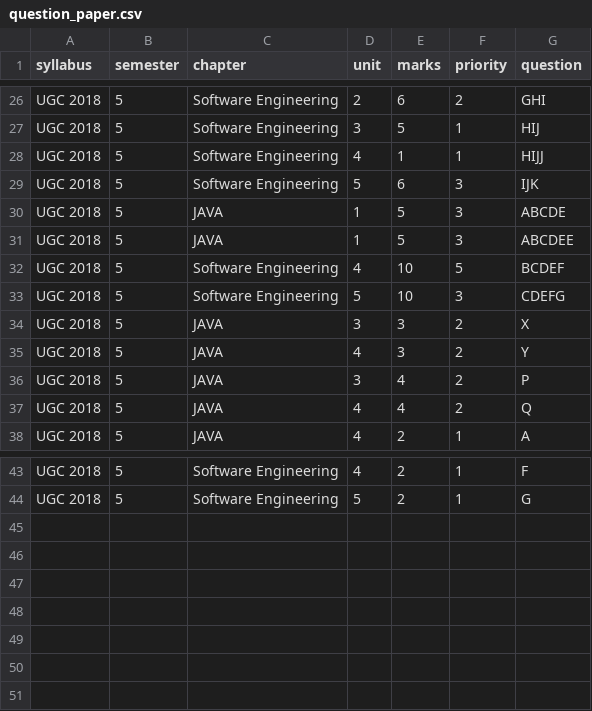
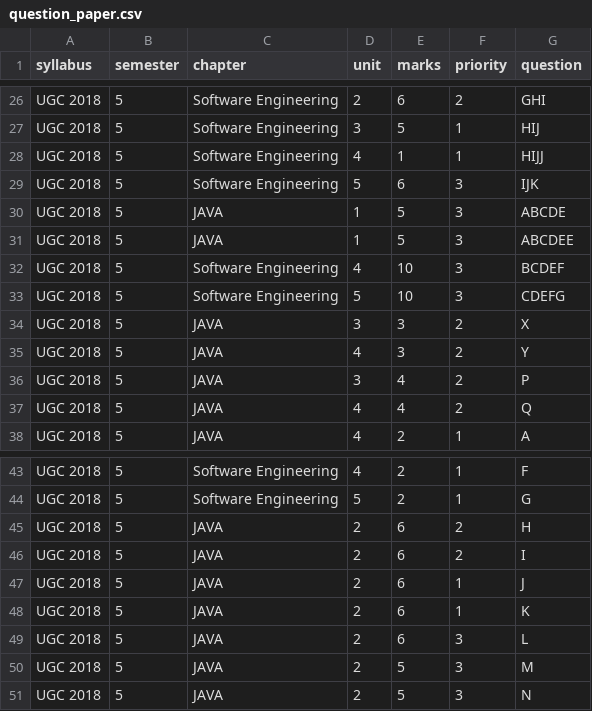
Before and after one commit to AakashV0210/Question-Paper-Generator, a CSV file: server/assets/question_paper.csv, drawn as a sheet; only a part is shown, gaps mark what is left out.

Commit message:
question generation working in backend

```diff
--- a/server/assets/question_paper.csv
+++ b/server/assets/question_paper.csv
@@ -31,3 +31,3 @@ UGC 2018,5,JAVA,1,5,3,ABCDE
 UGC 2018,5,JAVA,1,5,3,ABCDEE
-UGC 2018,5,Software Engineering,4,10,5,BCDEF
+UGC 2018,5,Software Engineering,4,10,3,BCDEF
 UGC 2018,5,Software Engineering,5,10,3,CDEFG
@@ -44 +44,8 @@ UGC 2018,5,Software Engineering,4,2,1,F
 UGC 2018,5,Software Engineering,5,2,1,G
+UGC 2018,5,JAVA,2,6,2,H
+UGC 2018,5,JAVA,2,6,2,I
+UGC 2018,5,JAVA,2,6,1,J
+UGC 2018,5,JAVA,2,6,1,K
+UGC 2018,5,JAVA,2,6,3,L
+UGC 2018,5,JAVA,2,5,3,M
+UGC 2018,5,JAVA,2,5,3,N
```
Also changed, not shown: 1 other file.
